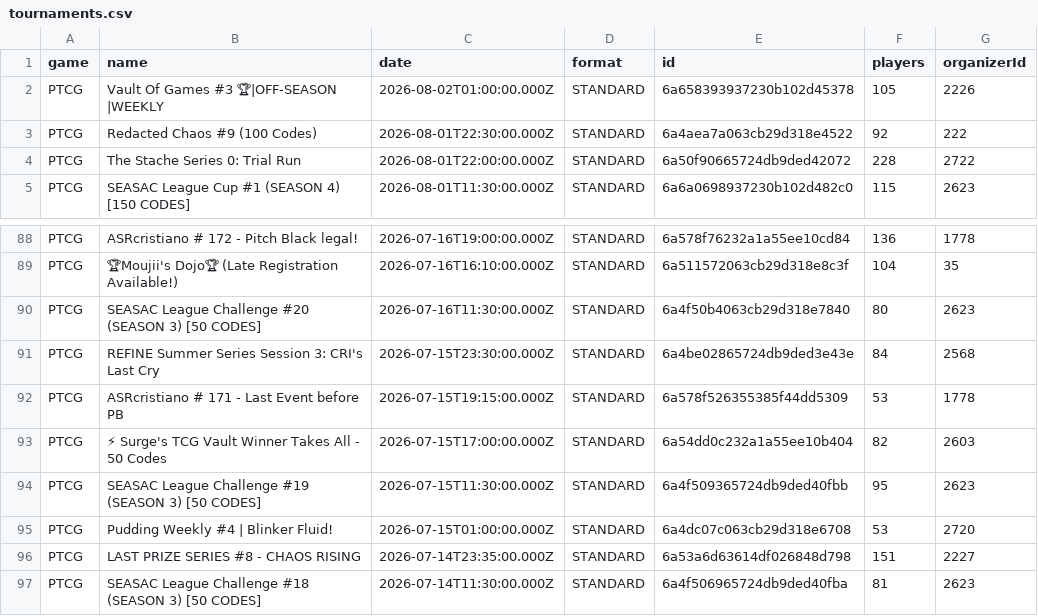
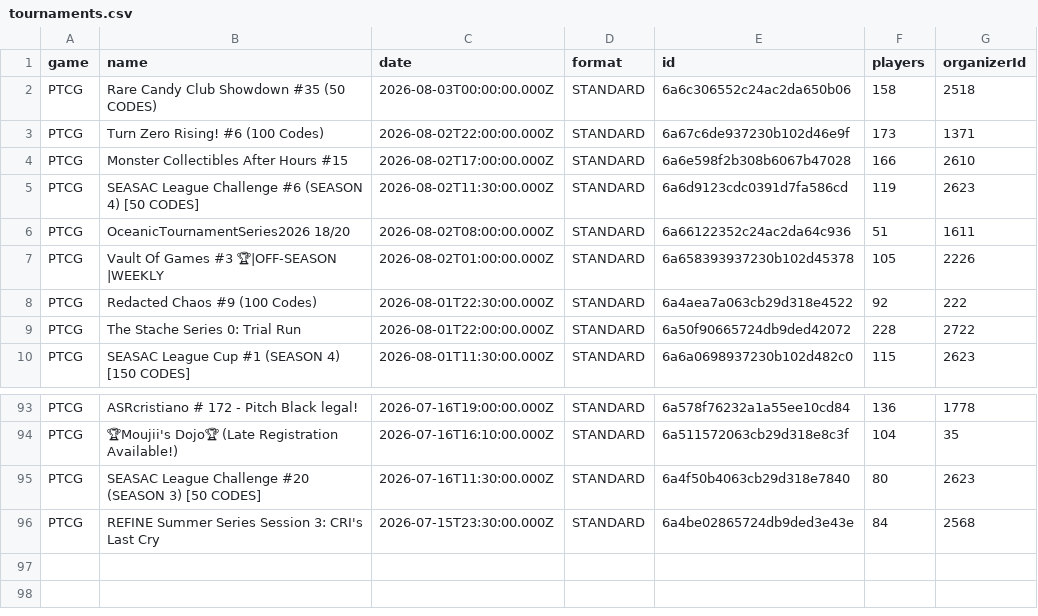
Before and after one commit to altysmith/pokemon-analyze, a CSV file: outputs/tournaments.csv, drawn as a sheet; only a part is shown, gaps mark what is left out; removed rows and columns are numbered as before the commit, all else as after; the diff names each change by its address in the sheet, - before the commit and + after, or states it on an @@ line.

```diff
--- a/outputs/tournaments.csv
+++ b/outputs/tournaments.csv
+row 2: PTCG | Rare Candy Club Showdown #35 (50 CODES) | 2026-08-03T00:00:00.000Z | STANDARD | 6a6c306552c24ac2da650b06 | 158 | 2518
+row 3: PTCG | Turn Zero Rising! #6 (100 Codes) | 2026-08-02T22:00:00.000Z | STANDARD | 6a67c6de937230b102d46e9f | 173 | 1371
+row 4: PTCG | Monster Collectibles After Hours #15 | 2026-08-02T17:00:00.000Z | STANDARD | 6a6e598f2b308b6067b47028 | 166 | 2610
+row 5: PTCG | SEASAC League Challenge #6 (SEASON 4) [50 CODES] | 2026-08-02T11:30:00.000Z | STANDARD | 6a6d9123cdc0391d7fa586cd | 119 | 2623
+row 6: PTCG | OceanicTournamentSeries2026 18/20 | 2026-08-02T08:00:00.000Z | STANDARD | 6a66122352c24ac2da64c936 | 51 | 1611
-row 92: PTCG | ASRcristiano # 171 - Last Event before PB | 2026-07-15T19:15:00.000Z | STANDARD | 6a578f526355385f44dd5309 | 53 | 1778
-row 93: PTCG | ⚡ Surge's TCG Vault Winner Takes All - 50 Codes | 2026-07-15T17:00:00.000Z | STANDARD | 6a54dd0c232a1a55ee10b404 | 82 | 2603
-row 94: PTCG | SEASAC League Challenge #19 (SEASON 3) [50 CODES] | 2026-07-15T11:30:00.000Z | STANDARD | 6a4f509365724db9ded40fbb | 95 | 2623
-row 95: PTCG | Pudding Weekly #4 | Blinker Fluid! | 2026-07-15T01:00:00.000Z | STANDARD | 6a4dc07c063cb29d318e6708 | 53 | 2720
-row 96: PTCG | LAST PRIZE SERIES #8 - CHAOS RISING | 2026-07-14T23:35:00.000Z | STANDARD | 6a53a6d63614df026848d798 | 151 | 2227
-row 97: PTCG | SEASAC League Challenge #18 (SEASON 3) [50 CODES] | 2026-07-14T11:30:00.000Z | STANDARD | 6a4f506965724db9ded40fba | 81 | 2623
```
Also changed, not shown: outputs/deck_summary.csv, 3 other files.
